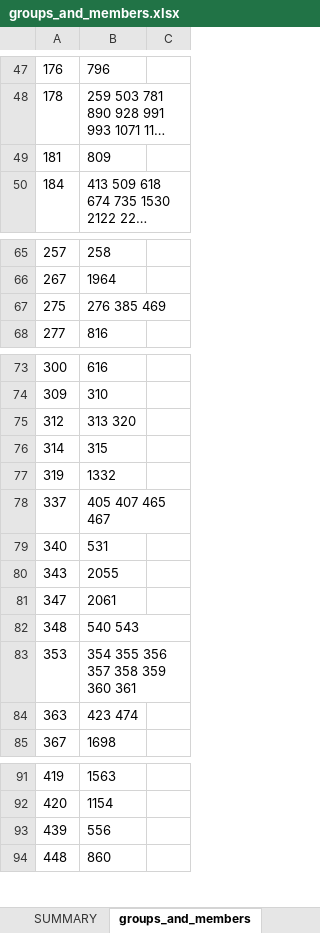
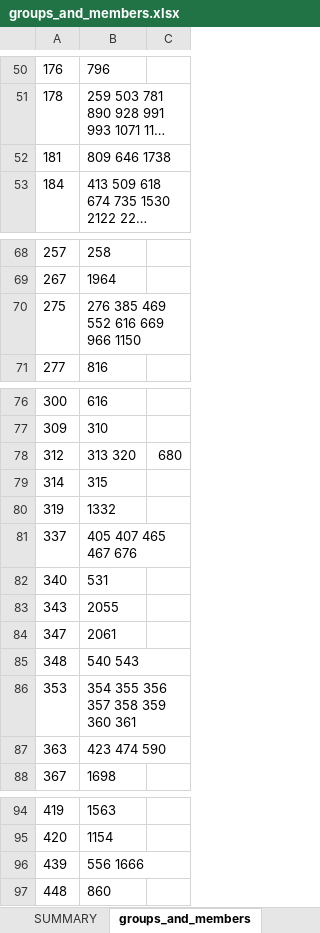
Before and after one commit to asivapra/NLP, an Excel workbook: STLP/NLP/Files/groups_and_members.xlsx, sheet groups_and_members, drawn as a sheet; only a part is shown, gaps mark what is left out; long unchanged cells end in …; values as stored, in another font and other column widths than the file's, no borders; addresses are those after the commit; the diff covers the shown part only; the diff names each change by its address in the sheet, - before the commit and + after, or states it on an @@ line.

Commit message:
Pair-wise matching to group ungrouped docs

```diff
--- a/STLP/NLP/Files/groups_and_members.xlsx (sheet groups_and_members)
+++ b/STLP/NLP/Files/groups_and_members.xlsx (sheet groups_and_members)
-B52: 809
+B52: 809 646 1738
-B70: 276 385 469
+B70: 276 385 469 552 616 669 966 1150
-C78: (empty)
+C78: 680
-B81: 405 407 465 467
+B81: 405 407 465 467 676
-B87: 423 474
+B87: 423 474 590
-B96: 556
+B96: 556 1666
```
Also changed, not shown: 4 added rows, 1 removed row and 16 edited cells elsewhere in this sheet, other sheet tabs, 1 other file.
